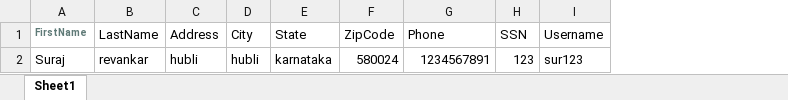
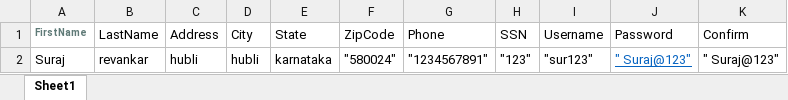
Before and after one commit to deepeesRajiv/ParaBank, an Excel workbook: datafiles/RegistrationData_ParaBank.xlsx, sheet Sheet1, drawn as a sheet; values as stored, in another font and other column widths than the file's, no borders; the diff names each change by its address in the sheet, - before the commit and + after, or states it on an @@ line.

Commit message:
able to enter the details from excel and register it to bank

```diff
--- a/datafiles/RegistrationData_ParaBank.xlsx (sheet Sheet1)
+++ b/datafiles/RegistrationData_ParaBank.xlsx (sheet Sheet1)
+column J (Password), row 2: " Suraj@123"
+column K (Confirm), row 2: " Suraj@123"
-F2 (ZipCode): 580024
+F2 (ZipCode): "580024"
-G2 (Phone): 1234567891
+G2 (Phone): "1234567891"
-H2 (SSN): 123
+H2 (SSN): "123"
-I2 (Username): sur123
+I2 (Username): "sur123"
```
Also changed, not shown: 2 other files.
